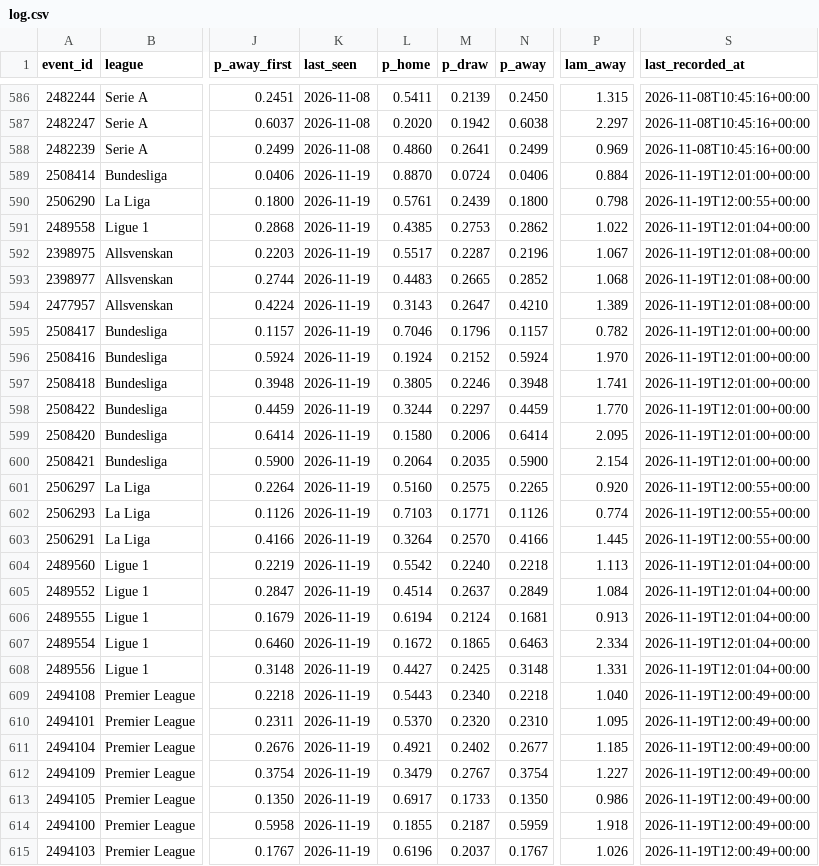
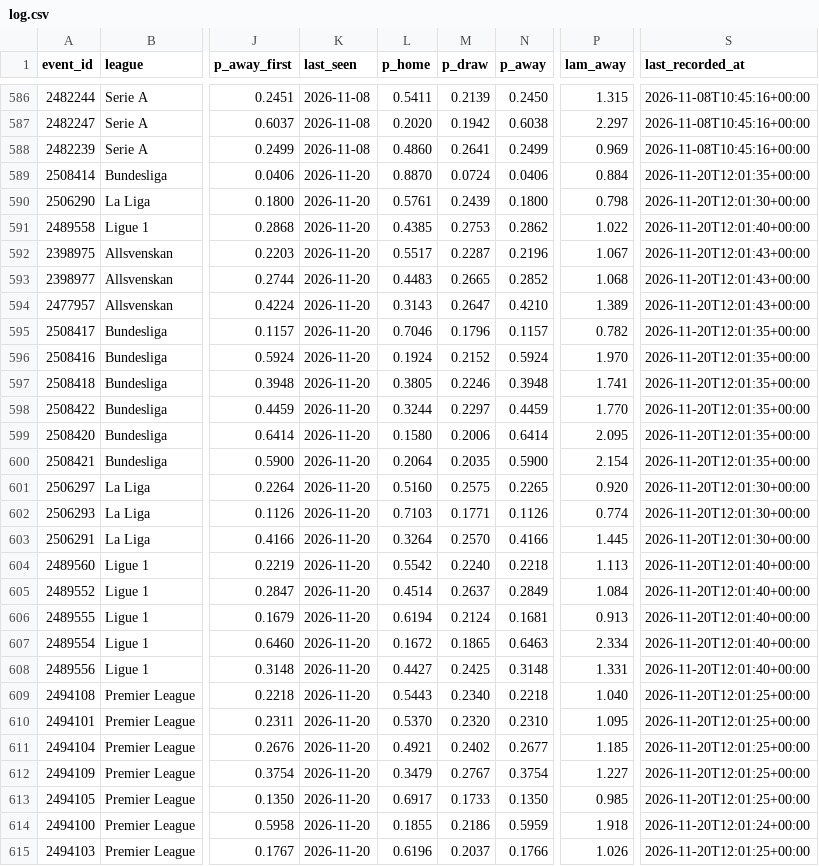
Before and after one commit to AronAlander/footytest, a CSV file: predictions/log.csv, drawn as a sheet; only a part is shown, gaps mark what is left out; the diff covers the shown part only; the diff names each change by its address in the sheet, - before the commit and + after, or states it on an @@ line.

```diff
--- a/predictions/log.csv
+++ b/predictions/log.csv
-K589:K615 (last_seen): 2026-11-19
+K589:K615 (last_seen): 2026-11-20
-S589 (last_recorded_at): 2026-11-19T12:01:00+00:00
+S589 (last_recorded_at): 2026-11-20T12:01:35+00:00
-S590 (last_recorded_at): 2026-11-19T12:00:55+00:00
+S590 (last_recorded_at): 2026-11-20T12:01:30+00:00
-S591 (last_recorded_at): 2026-11-19T12:01:04+00:00
+S591 (last_recorded_at): 2026-11-20T12:01:40+00:00
-S592:S594 (last_recorded_at): 2026-11-19T12:01:08+00:00
+S592:S594 (last_recorded_at): 2026-11-20T12:01:43+00:00
-S595:S600 (last_recorded_at): 2026-11-19T12:01:00+00:00
+S595:S600 (last_recorded_at): 2026-11-20T12:01:35+00:00
-S601:S603 (last_recorded_at): 2026-11-19T12:00:55+00:00
+S601:S603 (last_recorded_at): 2026-11-20T12:01:30+00:00
-S604:S608 (last_recorded_at): 2026-11-19T12:01:04+00:00
+S604:S608 (last_recorded_at): 2026-11-20T12:01:40+00:00
-S609:S613 (last_recorded_at): 2026-11-19T12:00:49+00:00
+S609:S613 (last_recorded_at): 2026-11-20T12:01:25+00:00
-P613 (lam_away): 0.986
+P613 (lam_away): 0.985
-M614 (p_draw): 0.2187
+M614 (p_draw): 0.2186
-S614 (last_recorded_at): 2026-11-19T12:00:49+00:00
+S614 (last_recorded_at): 2026-11-20T12:01:24+00:00
-N615 (p_away): 0.1767
+N615 (p_away): 0.1766
-S615 (last_recorded_at): 2026-11-19T12:00:49+00:00
+S615 (last_recorded_at): 2026-11-20T12:01:25+00:00
```
Also changed, not shown: 64 edited cells elsewhere in this file, 2 other files.
